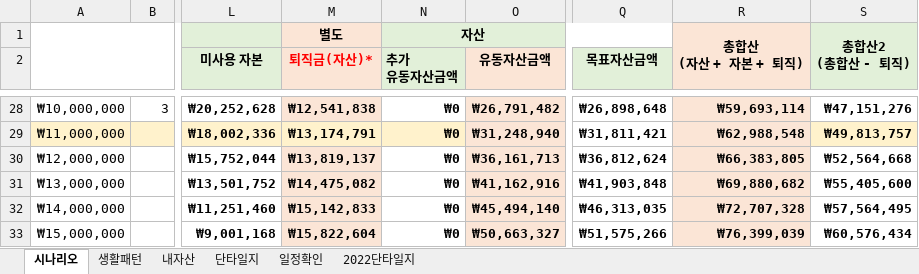
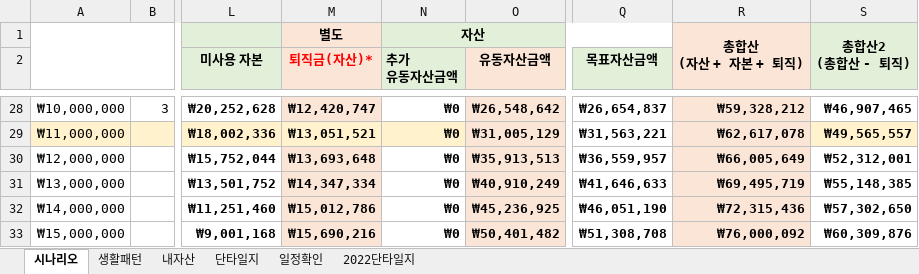
Before and after one commit to sbg613/MyStock, an Excel workbook: 개인목표.xlsx, sheet 시나리오, drawn as a sheet; only a part is shown, gaps mark what is left out; values as stored, in another font and other column widths than the file's, no borders; the diff covers the shown part only; the diff names each change by its address in the sheet, - before the commit and + after, or states it on an @@ line.

```diff
--- a/개인목표.xlsx (sheet 시나리오)
+++ b/개인목표.xlsx (sheet 시나리오)
-M28 (퇴직금(자산)*): ₩12,541,838
+M28 (퇴직금(자산)*): ₩12,420,747
-O28 (유동자산금액): ₩26,791,482
+O28 (유동자산금액): ₩26,548,642
-Q28 (목표자산금액): ₩26,898,648
+Q28 (목표자산금액): ₩26,654,837
-R28: ₩59,693,114
+R28: ₩59,328,212
-S28: ₩47,151,276
+S28: ₩46,907,465
-M29 (퇴직금(자산)*): ₩13,174,791
+M29 (퇴직금(자산)*): ₩13,051,521
-O29 (유동자산금액): ₩31,248,940
+O29 (유동자산금액): ₩31,005,129
-Q29 (목표자산금액): ₩31,811,421
+Q29 (목표자산금액): ₩31,563,221
-R29: ₩62,988,548
+R29: ₩62,617,078
-S29: ₩49,813,757
+S29: ₩49,565,557
-M30 (퇴직금(자산)*): ₩13,819,137
+M30 (퇴직금(자산)*): ₩13,693,648
-O30 (유동자산금액): ₩36,161,713
+O30 (유동자산금액): ₩35,913,513
-Q30 (목표자산금액): ₩36,812,624
+Q30 (목표자산금액): ₩36,559,957
-R30: ₩66,383,805
+R30: ₩66,005,649
-S30: ₩52,564,668
+S30: ₩52,312,001
-M31 (퇴직금(자산)*): ₩14,475,082
+M31 (퇴직금(자산)*): ₩14,347,334
-O31 (유동자산금액): ₩41,162,916
+O31 (유동자산금액): ₩40,910,249
-Q31 (목표자산금액): ₩41,903,848
+Q31 (목표자산금액): ₩41,646,633
-R31: ₩69,880,682
+R31: ₩69,495,719
-S31: ₩55,405,600
+S31: ₩55,148,385
-M32 (퇴직금(자산)*): ₩15,142,833
+M32 (퇴직금(자산)*): ₩15,012,786
-O32 (유동자산금액): ₩45,494,140
+O32 (유동자산금액): ₩45,236,925
-Q32 (목표자산금액): ₩46,313,035
+Q32 (목표자산금액): ₩46,051,190
-R32: ₩72,707,328
+R32: ₩72,315,436
-S32: ₩57,564,495
+S32: ₩57,302,650
-M33 (퇴직금(자산)*): ₩15,822,604
+M33 (퇴직금(자산)*): ₩15,690,216
-O33 (유동자산금액): ₩50,663,327
+O33 (유동자산금액): ₩50,401,482
-Q33 (목표자산금액): ₩51,575,266
+Q33 (목표자산금액): ₩51,308,708
-R33: ₩76,399,039
+R33: ₩76,000,092
-S33: ₩60,576,434
+S33: ₩60,309,876
```
Also changed, not shown: 1196 edited cells elsewhere in this sheet, sheet 단타일지.
